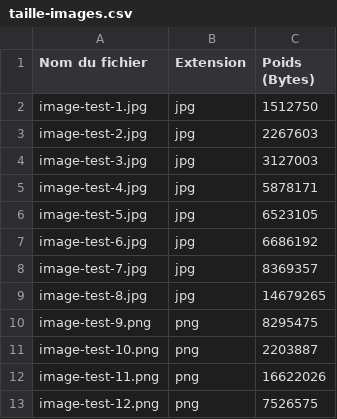
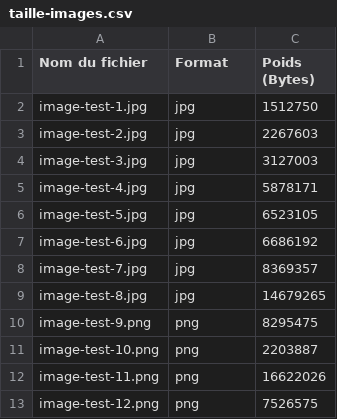
Before and after one commit to RobinChappalley/tb-report, a CSV file: tb-report/annexes/taille-images.csv, drawn as a sheet.

Commit message:
update report

```diff
--- a/tb-report/annexes/taille-images.csv
+++ b/tb-report/annexes/taille-images.csv
@@ -1,2 +1,2 @@
-Nom du fichier;Extension;Poids (Bytes)
+Nom du fichier;Format;Poids (Bytes)
 image-test-1.jpg;jpg;1512750
```
Also changed, not shown: 3 other files.
